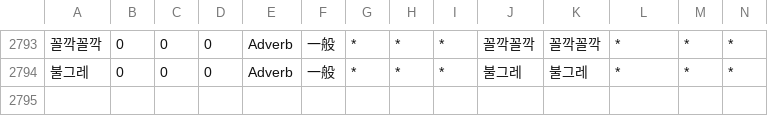
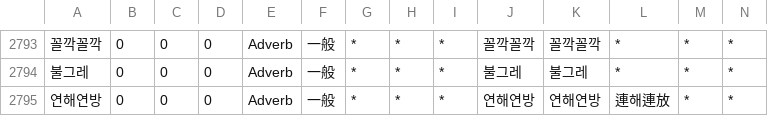
Before and after one commit to okikirmui/nkhandic, a CSV file: seed/Adverb.csv, drawn as a sheet; only a part is shown, gaps mark what is left out; rows hold the shown columns only; the diff names each change by its address in the sheet, - before the commit and + after, or states it on an @@ line.

```diff
--- a/seed/Adverb.csv
+++ b/seed/Adverb.csv
+row 2795: 연해연방 | 0 | 0 | 0 | Adverb | 一般 | * | * | * | 연해연방 | 연해연방 | 連해連放 | * | *
```
Also changed, not shown: seed/Adjective.supplement.csv, seed/Ending.csv, 4 other files.
